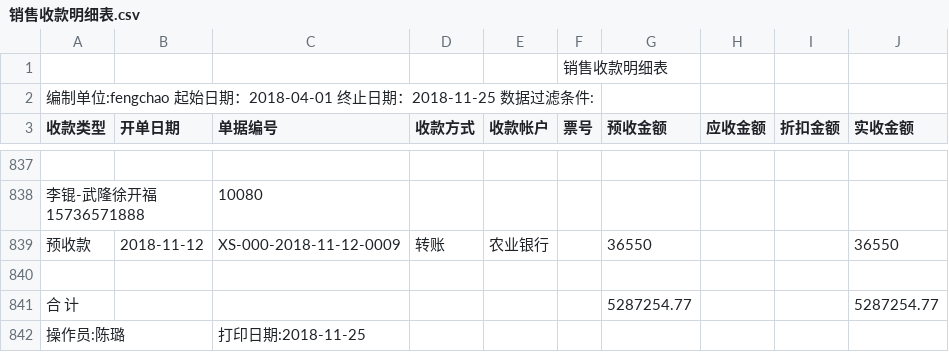
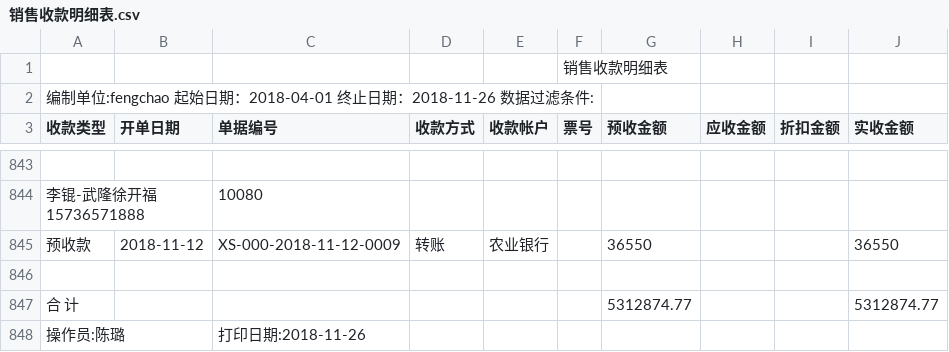
Before and after one commit to wb88517/Feng-chao, a CSV file: 销售收款明细表.csv, drawn as a sheet; only a part is shown, gaps mark what is left out; the diff covers the shown part only.

```diff
--- a/销售收款明细表.csv
+++ b/销售收款明细表.csv
@@ -1,3 +1,3 @@
 ,,,,,销售收款明细表,,,,
-编制单位:fengchao   起始日期：2018-04-01 终止日期：2018-11-25   数据过滤条件:        ,,,,,,,,,
+编制单位:fengchao   起始日期：2018-04-01 终止日期：2018-11-26   数据过滤条件:        ,,,,,,,,,
 收款类型,开单日期,单据编号,收款方式,收款帐户,票号,预收金额,应收金额,折扣金额,实收金额
@@ -840,3 +846,3 @@
 ,,,,,,,,,
-合 计,,,,,,5287254.77, , ,5287254.77
-操作员:陈璐,,打印日期:2018-11-25,,,,,,,
+合 计,,,,,,5312874.77, , ,5312874.77
+操作员:陈璐,,打印日期:2018-11-26,,,,,,,
```
Also changed, not shown: 6 added rows elsewhere in this file.
